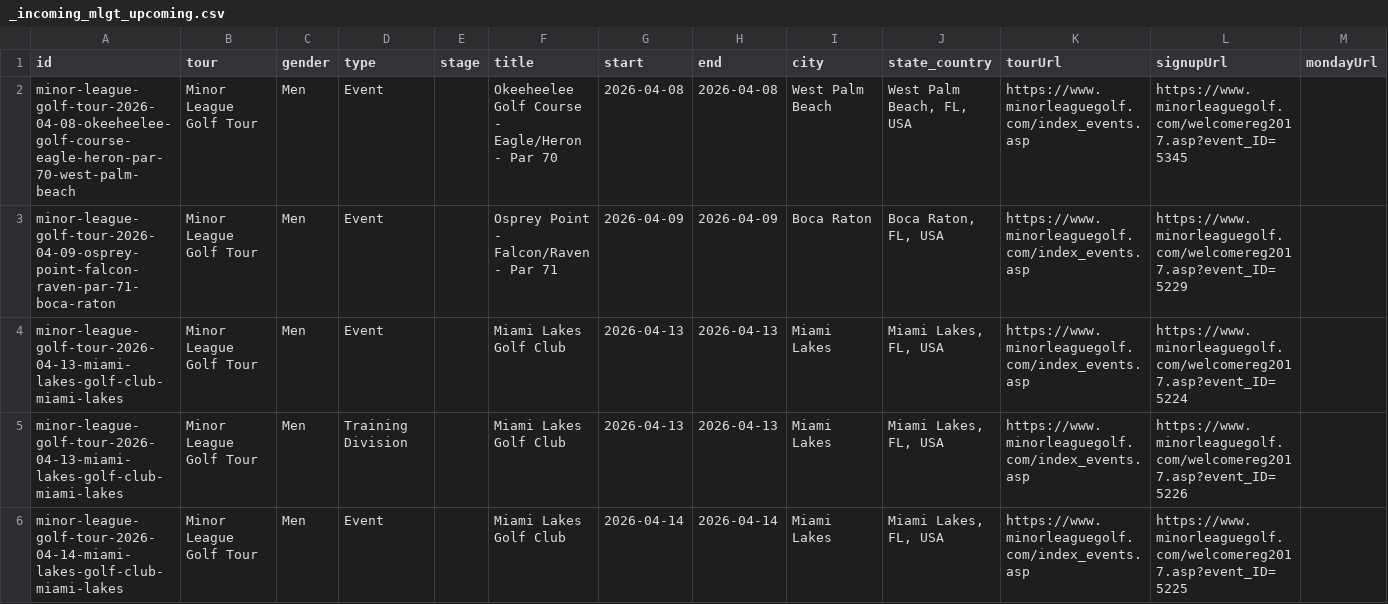
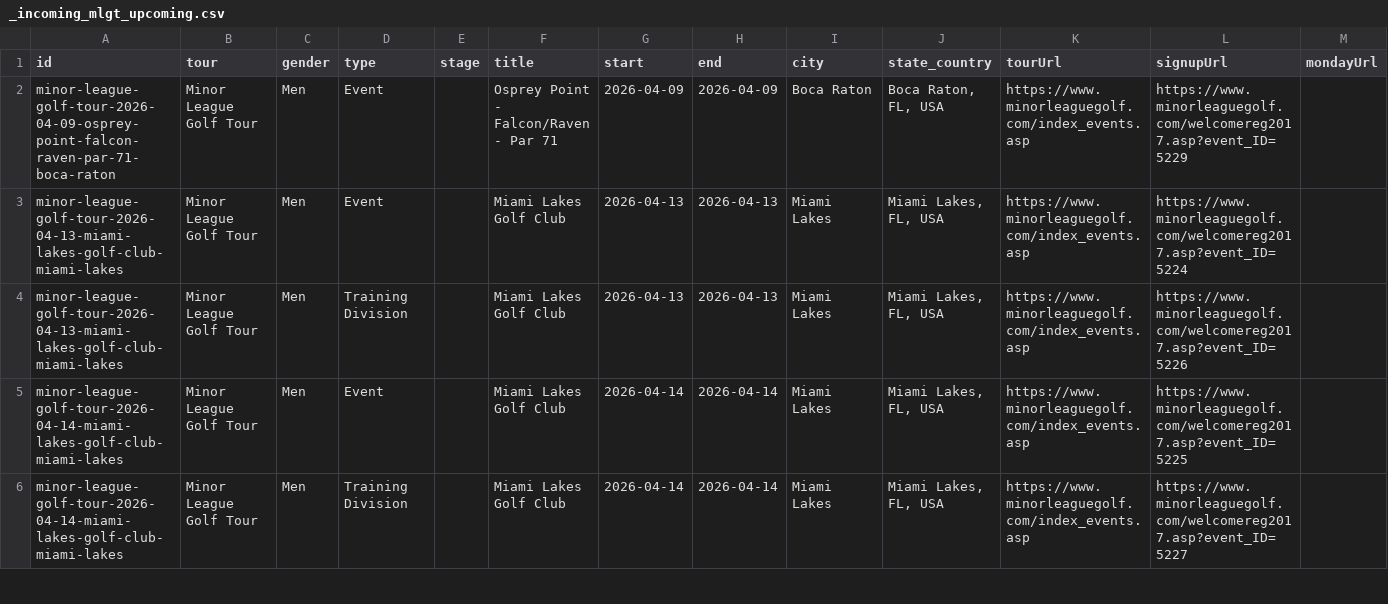
Before and after one commit to pbh007/propath-data, a CSV file: data/_incoming_mlgt_upcoming.csv, drawn as a sheet; only a part is shown; the shorter side is filled out with more unchanged rows; rows hold the shown columns only; the diff names each change by its address in the sheet, - before the commit and + after, or states it on an @@ line.

Commit message:
Auto update schedules

```diff
--- a/data/_incoming_mlgt_upcoming.csv
+++ b/data/_incoming_mlgt_upcoming.csv
-row 2: minor-league-golf-tour-2026-04-08-okeeheelee-golf-course-eagle-heron-par-70-west-palm-beach | Minor League Golf Tour | Men | Event |  | Okeeheelee Golf Course - Eagle/Heron - Par 70 | 2026-04-08 | 2026-04-08 | West Palm Beach | West Palm Beach, FL, USA | https://www.minorleaguegolf.com/index_events.asp | https://www.minorleaguegolf.com/welcomereg2017.asp?event_ID=5345
```
